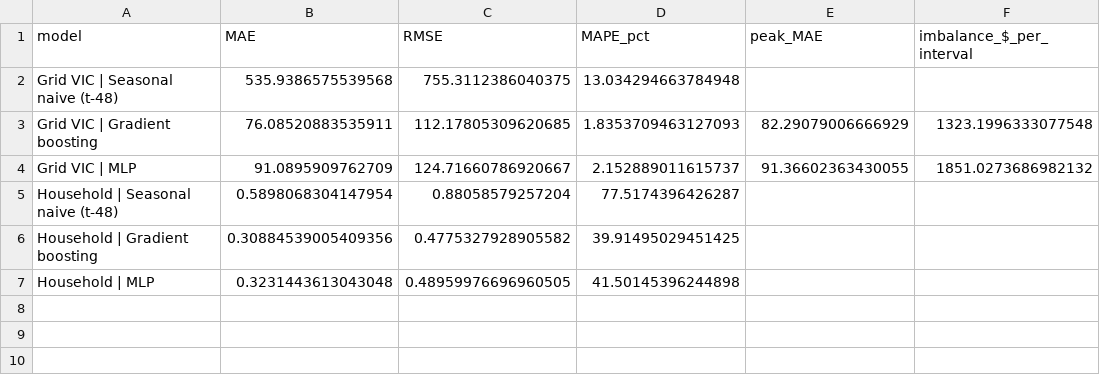
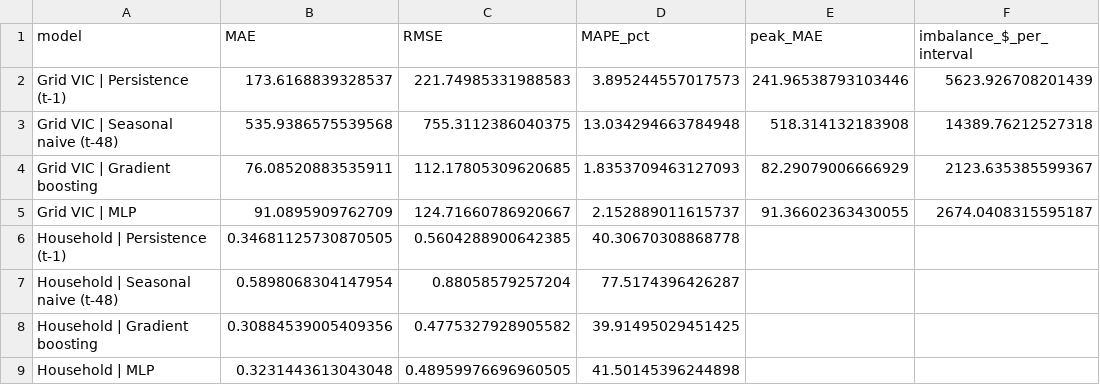
Before and after one commit to Bhomendra/vic-electricity-demand-forecasting, a CSV file: results/metrics.csv, drawn as a sheet.

```diff
--- a/results/metrics.csv
+++ b/results/metrics.csv
@@ -1,5 +1,7 @@
 model,MAE,RMSE,MAPE_pct,peak_MAE,imbalance_$_per_interval
-Grid VIC | Seasonal naive (t-48),535.9386575539568,755.3112386040375,13.034294663784948,,
-Grid VIC | Gradient boosting,76.08520883535911,112.17805309620685,1.8353709463127093,82.29079006666929,1323.1996333077548
-Grid VIC | MLP,91.0895909762709,124.71660786920667,2.152889011615737,91.36602363430055,1851.0273686982132
+Grid VIC | Persistence (t-1),173.6168839328537,221.74985331988583,3.895244557017573,241.96538793103446,5623.926708201439
+Grid VIC | Seasonal naive (t-48),535.9386575539568,755.3112386040375,13.034294663784948,518.314132183908,14389.76212527318
+Grid VIC | Gradient boosting,76.08520883535911,112.17805309620685,1.8353709463127093,82.29079006666929,2123.635385599367
+Grid VIC | MLP,91.0895909762709,124.71660786920667,2.152889011615737,91.36602363430055,2674.0408315595187
+Household | Persistence (t-1),0.34681125730870505,0.5604288900642385,40.30670308868778,,
 Household | Seasonal naive (t-48),0.5898068304147954,0.88058579257204,77.5174396426287,,
```
Also changed, not shown: 5 other files.
